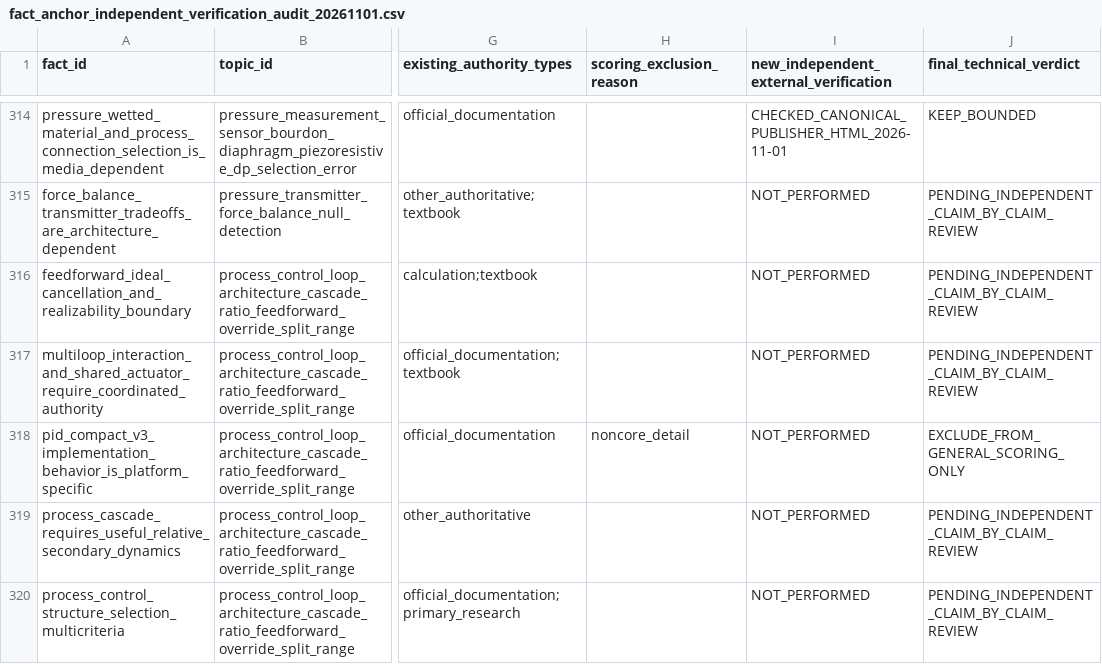
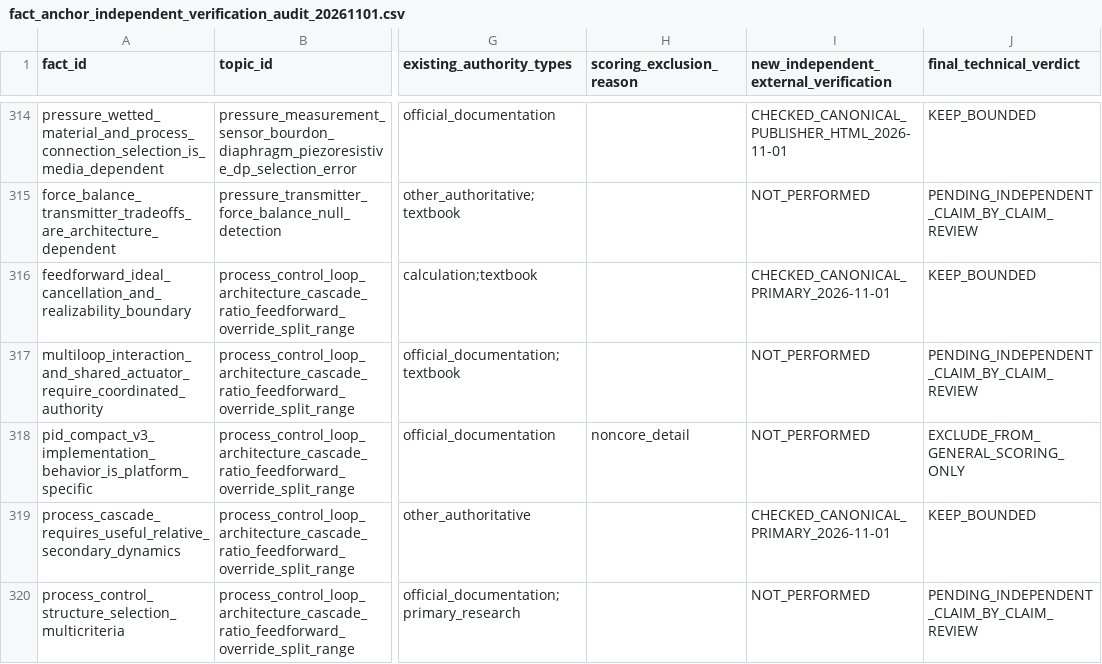
Before and after one commit to now0930/prof_eng_answer, a CSV file: reports/fact_anchor_independent_verification_audit_20261101.csv, drawn as a sheet; only a part is shown, gaps mark what is left out; the diff covers the shown part only; the diff names each change by its address in the sheet, - before the commit and + after, or states it on an @@ line.

Commit message:
docs(facts): verify sixteen bounded canonical engineering facts

```diff
--- a/reports/fact_anchor_independent_verification_audit_20261101.csv
+++ b/reports/fact_anchor_independent_verification_audit_20261101.csv
-I316: NOT_PERFORMED
+I316: CHECKED_CANONICAL_PRIMARY_2026-11-01
-J316 (final_technical_verdict): PENDING_INDEPENDENT_CLAIM_BY_CLAIM_REVIEW
+J316 (final_technical_verdict): KEEP_BOUNDED
-I319: NOT_PERFORMED
+I319: CHECKED_CANONICAL_PRIMARY_2026-11-01
-J319 (final_technical_verdict): PENDING_INDEPENDENT_CLAIM_BY_CLAIM_REVIEW
+J319 (final_technical_verdict): KEEP_BOUNDED
```
Also changed, not shown: 28 edited cells elsewhere in this file.
